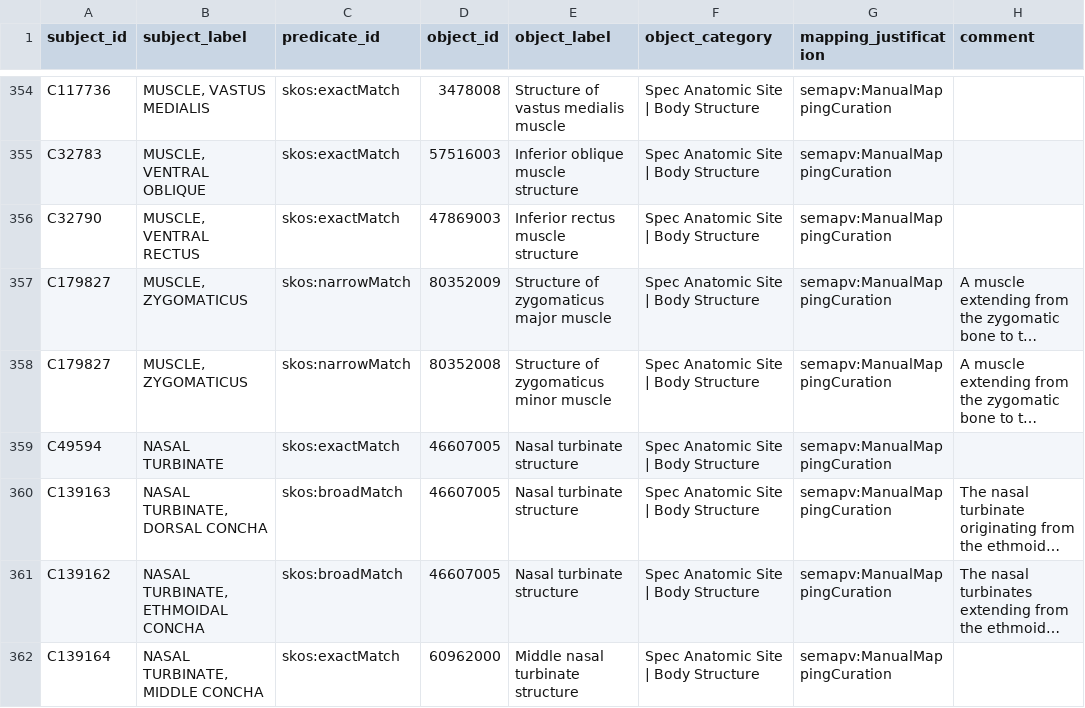
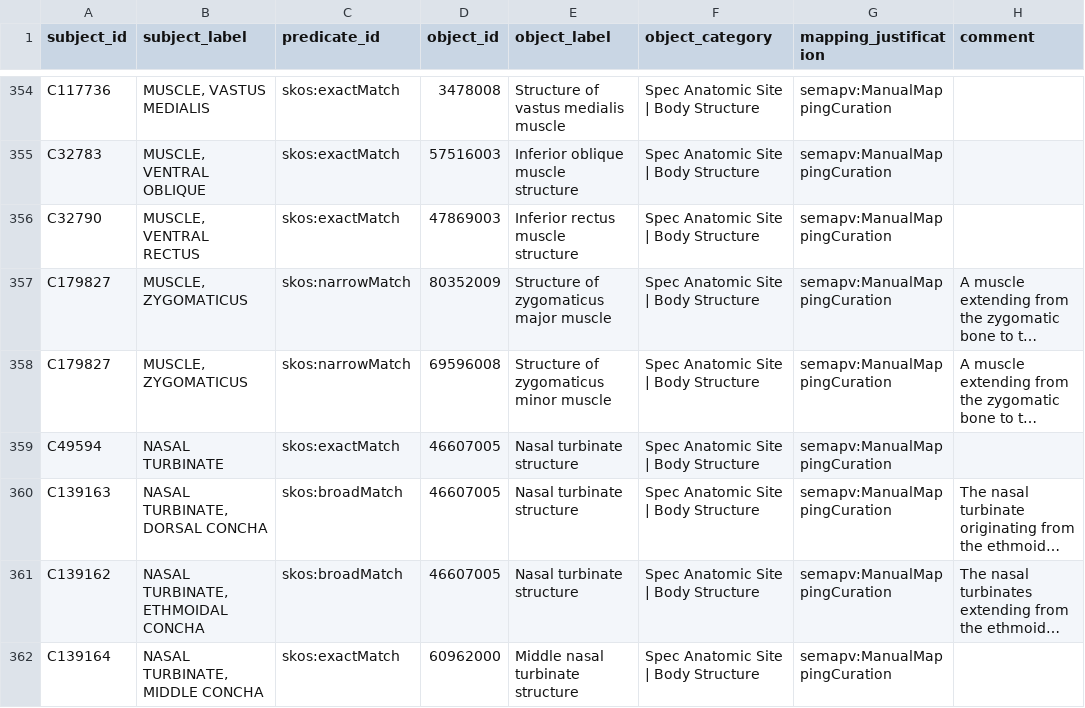
Before and after one commit to mi-erasmusmc/send-snomed-mappings, a TSV file: specimen/specimen_snomed.tsv, drawn as a sheet; only a part is shown, gaps mark what is left out; long unchanged cells end in …; the diff names each change by its address in the sheet, - before the commit and + after, or states it on an @@ line.

Commit message:
Update specimen_snomed.tsv
fix code

```diff
--- a/specimen/specimen_snomed.tsv
+++ b/specimen/specimen_snomed.tsv
-D358 (object_id): 80352008
+D358 (object_id): 69596008
```
